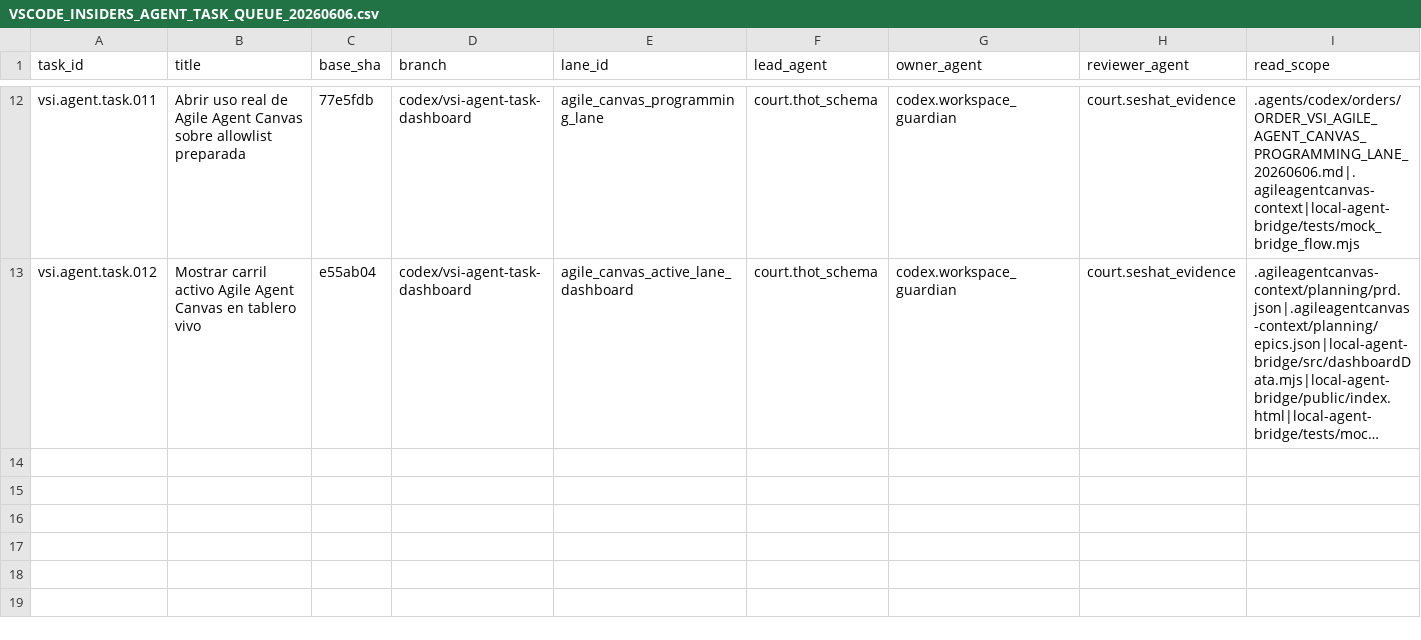
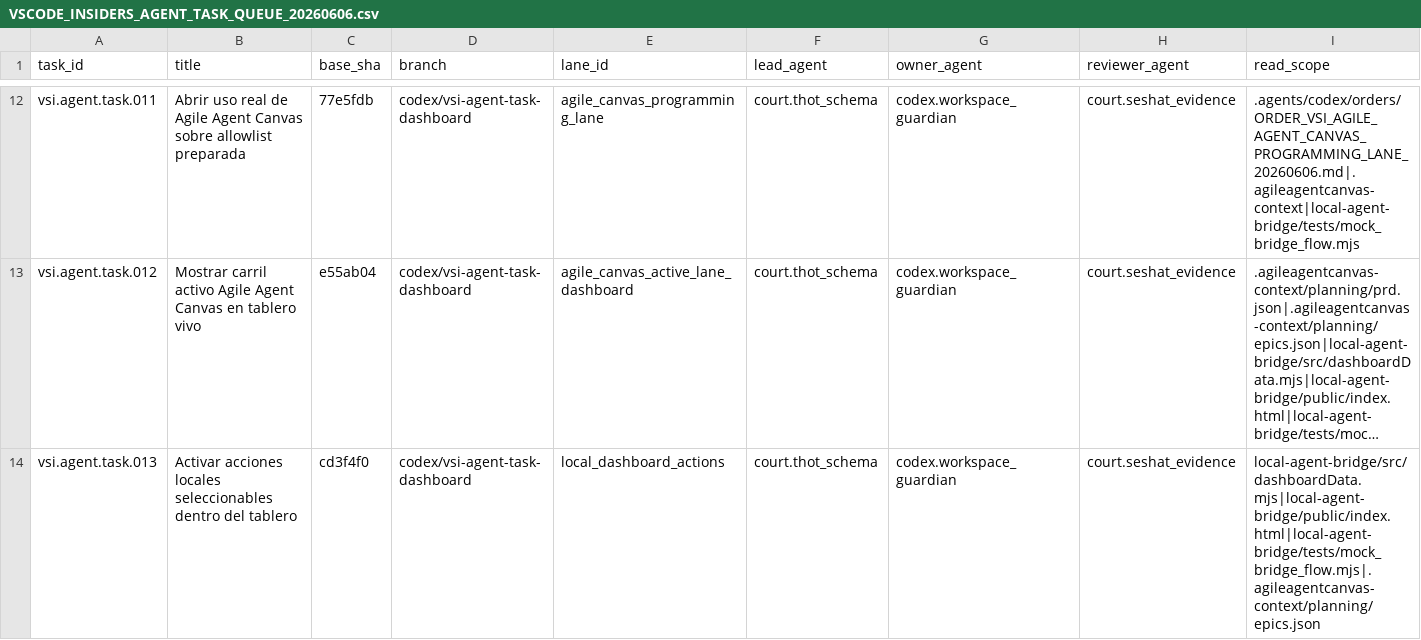
Before and after one commit to universo-rey/cabina-universal-d, a CSV file: .agents/codex/matrices/VSCODE_INSIDERS_AGENT_TASK_QUEUE_20260606.csv, drawn as a sheet; only a part is shown, gaps mark what is left out; long unchanged cells end in …; rows hold the shown columns only; the diff names each change by its address in the sheet, - before the commit and + after, or states it on an @@ line.

Commit message:
Add local dashboard actions

```diff
--- a/.agents/codex/matrices/VSCODE_INSIDERS_AGENT_TASK_QUEUE_20260606.csv
+++ b/.agents/codex/matrices/VSCODE_INSIDERS_AGENT_TASK_QUEUE_20260606.csv
+row 14: vsi.agent.task.013 | Activar acciones locales seleccionables dentro del tablero | cd3f4f0 | codex/vsi-agent-task-dashboard | local_dashboard_actions | court.thot_schema | codex.workspace_guardian | court.seshat_evidence | local-agent-bridge/src/dashboardData.mjs|local-agent-bridge/public/index.html|local-agent-bridge/tests/mock_bridge_flow.mjs|.agileagentcanvas-context/planning/epics.json
```
Also changed, not shown: 4 other files.
